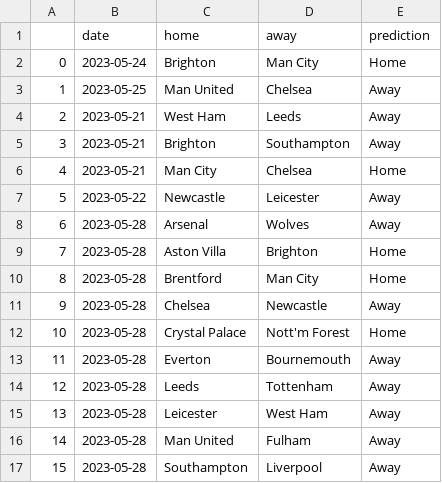
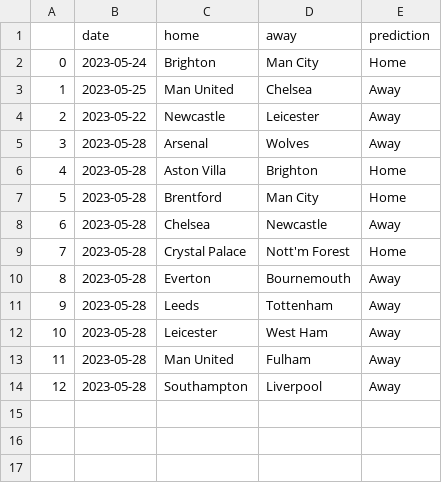
Before and after one commit to AndresNavarrete/football_predictor, a CSV file: data/ml/predictions.csv, drawn as a sheet; removed rows and columns are numbered as before the commit, all else as after; the diff names each change by its address in the sheet, - before the commit and + after, or states it on an @@ line.

Commit message:
Auto commit: Update predictions

```diff
--- a/data/ml/predictions.csv
+++ b/data/ml/predictions.csv
-row 4: 2 | 2023-05-21 | West Ham | Leeds | Away
-row 5: 3 | 2023-05-21 | Brighton | Southampton | Away
-row 6: 4 | 2023-05-21 | Man City | Chelsea | Home
@@ column A renumbered from row 4 down @@
```
Also changed, not shown: data/forecast/current_standings.csv, data/forecast/standings.csv, 2 other files.
